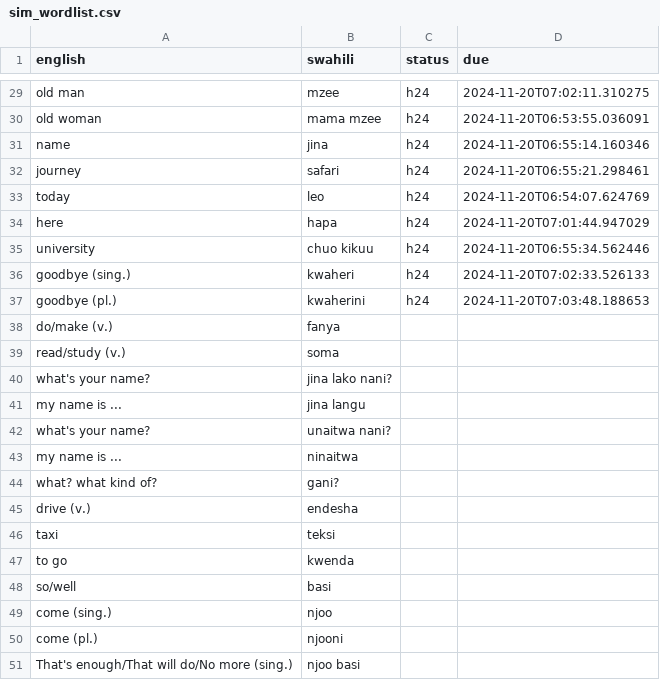
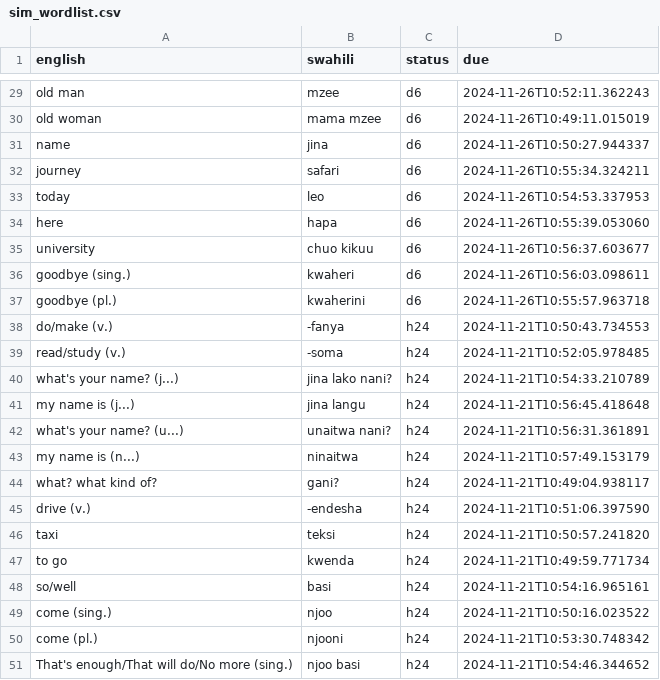
Before and after one commit to BigBoySimbob/simguistic, a CSV file: users/sim_wordlist.csv, drawn as a sheet; only a part is shown, gaps mark what is left out; removed rows and columns are numbered as before the commit, all else as after; the diff covers the shown part only; the diff names each change by its address in the sheet, - before the commit and + after, or states it on an @@ line.

```diff
--- a/users/sim_wordlist.csv
+++ b/users/sim_wordlist.csv
-C29:C37 (status): h24
+C29:C37 (status): d6
-D29 (due): 2024-11-20T07:02:11.310275
+D29 (due): 2024-11-26T10:52:11.362243
-D30 (due): 2024-11-20T06:53:55.036091
+D30 (due): 2024-11-26T10:49:11.015019
-D31 (due): 2024-11-20T06:55:14.160346
+D31 (due): 2024-11-26T10:50:27.944337
-D32 (due): 2024-11-20T06:55:21.298461
+D32 (due): 2024-11-26T10:55:34.324211
-D33 (due): 2024-11-20T06:54:07.624769
+D33 (due): 2024-11-26T10:54:53.337953
-D34 (due): 2024-11-20T07:01:44.947029
+D34 (due): 2024-11-26T10:55:39.053060
-D35 (due): 2024-11-20T06:55:34.562446
+D35 (due): 2024-11-26T10:56:37.603677
-D36 (due): 2024-11-20T07:02:33.526133
+D36 (due): 2024-11-26T10:56:03.098611
-D37 (due): 2024-11-20T07:03:48.188653
+D37 (due): 2024-11-26T10:55:57.963718
-B38 (swahili): fanya
+B38 (swahili): -fanya
-C38:C39 (status): (empty)
+C38:C39 (status): h24
-D38 (due): (empty)
+D38 (due): 2024-11-21T10:50:43.734553
-B39 (swahili): soma
+B39 (swahili): -soma
-D39 (due): (empty)
+D39 (due): 2024-11-21T10:52:05.978485
-row 40: what's your name? | jina lako nani?
-row 41: my name is ... | jina langu
-row 42: what's your name? | unaitwa nani?
-row 43: my name is ... | ninaitwa
+row 40: what's your name? (j...) | jina lako nani? | h24 | 2024-11-21T10:54:33.210789
+row 41: my name is (j...) | jina langu | h24 | 2024-11-21T10:56:45.418648
+row 42: what's your name? (u...) | unaitwa nani? | h24 | 2024-11-21T10:56:31.361891
+row 43: my name is (n...) | ninaitwa | h24 | 2024-11-21T10:57:49.153179
-C44:C51 (status): (empty)
+C44:C51 (status): h24
-D44 (due): (empty)
+D44 (due): 2024-11-21T10:49:04.938117
-B45 (swahili): endesha
+B45 (swahili): -endesha
-D45 (due): (empty)
+D45 (due): 2024-11-21T10:51:06.397590
-D46 (due): (empty)
+D46 (due): 2024-11-21T10:50:57.241820
-D47 (due): (empty)
+D47 (due): 2024-11-21T10:49:59.771734
-D48 (due): (empty)
+D48 (due): 2024-11-21T10:54:16.965161
-D49 (due): (empty)
+D49 (due): 2024-11-21T10:50:16.023522
-D50 (due): (empty)
+D50 (due): 2024-11-21T10:53:30.748342
-D51 (due): (empty)
+D51 (due): 2024-11-21T10:54:46.344652
```
Also changed, not shown: 37 added rows and 54 edited cells elsewhere in this file, 2 other files.
